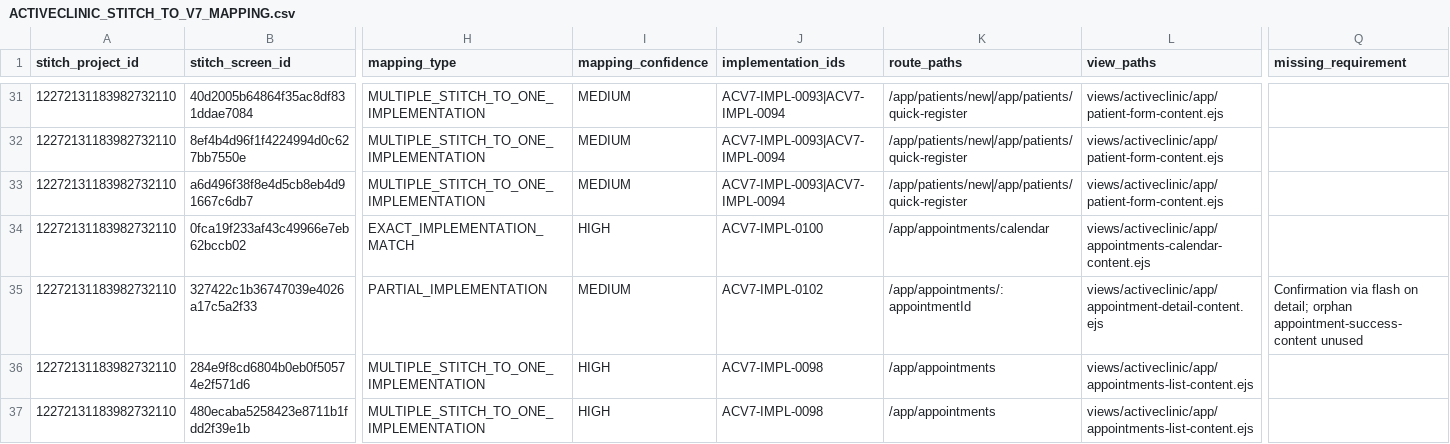
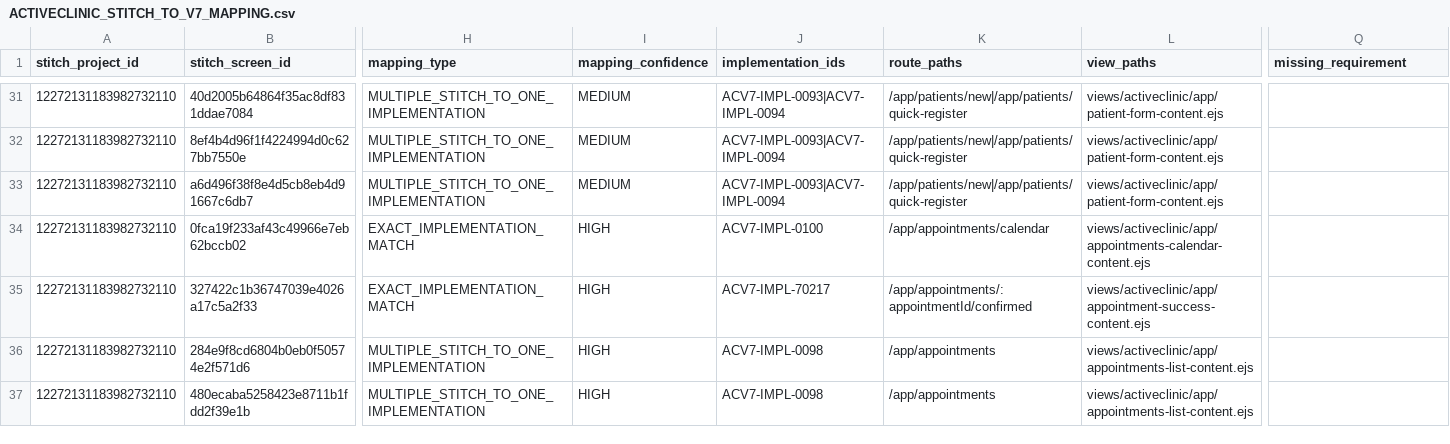
Before and after one commit to akivmoovex/getproapp, a CSV file: docs/activeclinic/stitch/ACTIVECLINIC_STITCH_TO_V7_MAPPING.csv, drawn as a sheet; only a part is shown, gaps mark what is left out; the diff covers the shown part only; the diff names each change by its address in the sheet, - before the commit and + after, or states it on an @@ line.

```diff
--- a/docs/activeclinic/stitch/ACTIVECLINIC_STITCH_TO_V7_MAPPING.csv
+++ b/docs/activeclinic/stitch/ACTIVECLINIC_STITCH_TO_V7_MAPPING.csv
-H35 (mapping_type): PARTIAL_IMPLEMENTATION
+H35 (mapping_type): EXACT_IMPLEMENTATION_MATCH
-I35 (mapping_confidence): MEDIUM
+I35 (mapping_confidence): HIGH
-J35 (implementation_ids): ACV7-IMPL-0102
+J35 (implementation_ids): ACV7-IMPL-70217
-K35 (route_paths): /app/appointments/:appointmentId
+K35 (route_paths): /app/appointments/:appointmentId/confirmed
-L35 (view_paths): views/activeclinic/app/appointment-detail-content.ejs
+L35 (view_paths): views/activeclinic/app/appointment-success-content.ejs
-Q35 (missing_requirement): Confirmation via flash on detail; orphan appointment-success-content unused
+Q35 (missing_requirement): (empty)
```
Also changed, not shown: 81 edited cells elsewhere in this file, docs/activeclinic/stitch/ACTIVECLINIC_V7_IMPLEMENTATION_RAW_INVENTORY.csv, 5 other files.
